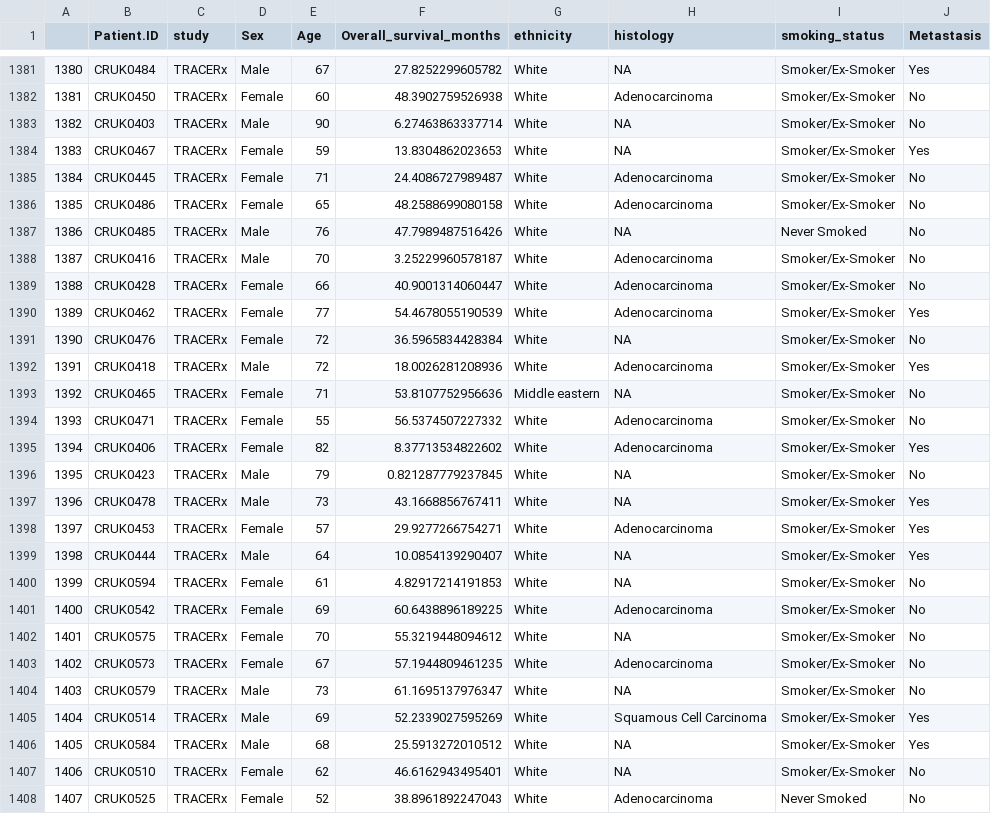
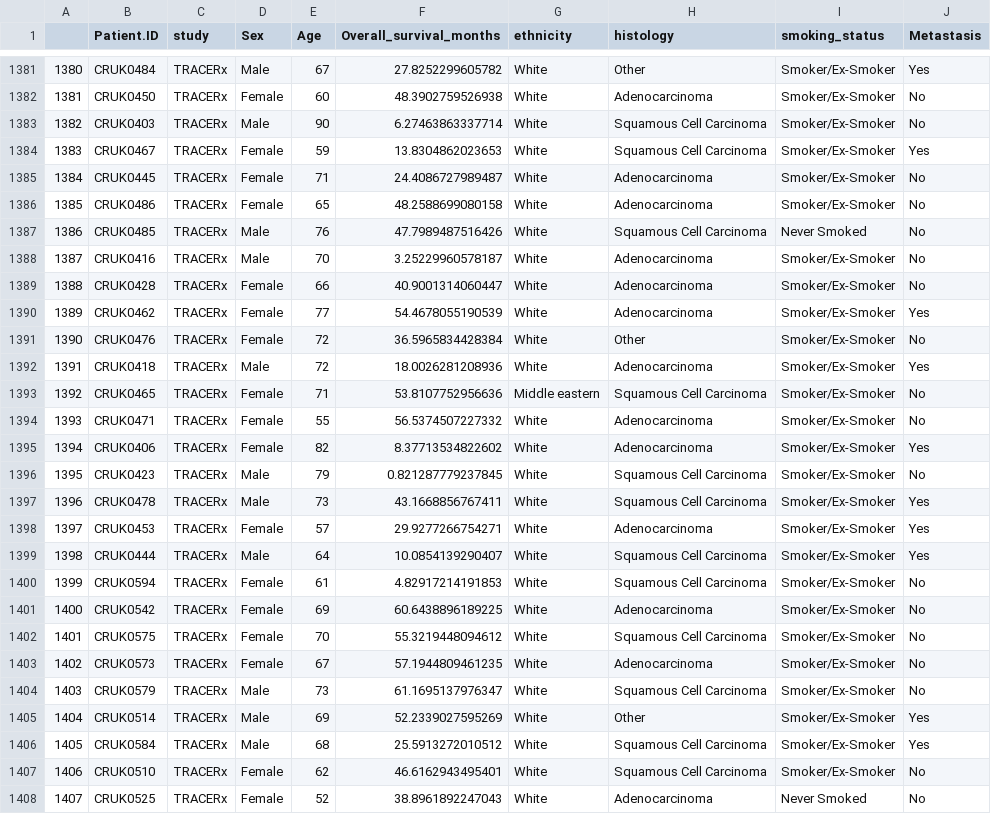
Before and after one commit to wpw197/Datathon-2025, a CSV file: Merged data set patient level.csv, drawn as a sheet; only a part is shown, gaps mark what is left out; the diff covers the shown part only.

```diff
--- a/Merged data set patient level.csv
+++ b/Merged data set patient level.csv
@@ -1381,8 +1381,8 @@
-"1380","CRUK0484","TRACERx","Male",67,27.8252299605782,"White",NA,"Smoker/Ex-Smoker","Yes"
+"1380","CRUK0484","TRACERx","Male",67,27.8252299605782,"White","Other","Smoker/Ex-Smoker","Yes"
 "1381","CRUK0450","TRACERx","Female",60,48.3902759526938,"White","Adenocarcinoma","Smoker/Ex-Smoker","No"
-"1382","CRUK0403","TRACERx","Male",90,6.27463863337714,"White",NA,"Smoker/Ex-Smoker","No"
-"1383","CRUK0467","TRACERx","Female",59,13.8304862023653,"White",NA,"Smoker/Ex-Smoker","Yes"
+"1382","CRUK0403","TRACERx","Male",90,6.27463863337714,"White","Squamous Cell Carcinoma","Smoker/Ex-Smoker","No"
+"1383","CRUK0467","TRACERx","Female",59,13.8304862023653,"White","Squamous Cell Carcinoma","Smoker/Ex-Smoker","Yes"
 "1384","CRUK0445","TRACERx","Female",71,24.4086727989487,"White","Adenocarcinoma","Smoker/Ex-Smoker","No"
 "1385","CRUK0486","TRACERx","Female",65,48.2588699080158,"White","Adenocarcinoma","Smoker/Ex-Smoker","No"
-"1386","CRUK0485","TRACERx","Male",76,47.7989487516426,"White",NA,"Never Smoked","No"
+"1386","CRUK0485","TRACERx","Male",76,47.7989487516426,"White","Squamous Cell Carcinoma","Never Smoked","No"
 "1387","CRUK0416","TRACERx","Male",70,3.25229960578187,"White","Adenocarcinoma","Smoker/Ex-Smoker","No"
@@ -1390,19 +1390,19 @@
 "1389","CRUK0462","TRACERx","Female",77,54.4678055190539,"White","Adenocarcinoma","Smoker/Ex-Smoker","Yes"
-"1390","CRUK0476","TRACERx","Female",72,36.5965834428384,"White",NA,"Smoker/Ex-Smoker","No"
+"1390","CRUK0476","TRACERx","Female",72,36.5965834428384,"White","Other","Smoker/Ex-Smoker","No"
 "1391","CRUK0418","TRACERx","Male",72,18.0026281208936,"White","Adenocarcinoma","Smoker/Ex-Smoker","Yes"
-"1392","CRUK0465","TRACERx","Female",71,53.8107752956636,"Middle eastern",NA,"Smoker/Ex-Smoker","No"
+"1392","CRUK0465","TRACERx","Female",71,53.8107752956636,"Middle eastern","Squamous Cell Carcinoma","Smoker/Ex-Smoker","No"
 "1393","CRUK0471","TRACERx","Female",55,56.5374507227332,"White","Adenocarcinoma","Smoker/Ex-Smoker","No"
 "1394","CRUK0406","TRACERx","Female",82,8.37713534822602,"White","Adenocarcinoma","Smoker/Ex-Smoker","Yes"
-"1395","CRUK0423","TRACERx","Male",79,0.821287779237845,"White",NA,"Smoker/Ex-Smoker","No"
-"1396","CRUK0478","TRACERx","Male",73,43.1668856767411,"White",NA,"Smoker/Ex-Smoker","Yes"
+"1395","CRUK0423","TRACERx","Male",79,0.821287779237845,"White","Squamous Cell Carcinoma","Smoker/Ex-Smoker","No"
+"1396","CRUK0478","TRACERx","Male",73,43.1668856767411,"White","Squamous Cell Carcinoma","Smoker/Ex-Smoker","Yes"
 "1397","CRUK0453","TRACERx","Female",57,29.9277266754271,"White","Adenocarcinoma","Smoker/Ex-Smoker","Yes"
-"1398","CRUK0444","TRACERx","Male",64,10.0854139290407,"White",NA,"Smoker/Ex-Smoker","Yes"
-"1399","CRUK0594","TRACERx","Female",61,4.82917214191853,"White",NA,"Smoker/Ex-Smoker","No"
+"1398","CRUK0444","TRACERx","Male",64,10.0854139290407,"White","Squamous Cell Carcinoma","Smoker/Ex-Smoker","Yes"
+"1399","CRUK0594","TRACERx","Female",61,4.82917214191853,"White","Squamous Cell Carcinoma","Smoker/Ex-Smoker","No"
 "1400","CRUK0542","TRACERx","Female",69,60.6438896189225,"White","Adenocarcinoma","Smoker/Ex-Smoker","No"
-"1401","CRUK0575","TRACERx","Female",70,55.3219448094612,"White",NA,"Smoker/Ex-Smoker","No"
+"1401","CRUK0575","TRACERx","Female",70,55.3219448094612,"White","Squamous Cell Carcinoma","Smoker/Ex-Smoker","No"
 "1402","CRUK0573","TRACERx","Female",67,57.1944809461235,"White","Adenocarcinoma","Smoker/Ex-Smoker","No"
-"1403","CRUK0579","TRACERx","Male",73,61.1695137976347,"White",NA,"Smoker/Ex-Smoker","No"
-"1404","CRUK0514","TRACERx","Male",69,52.2339027595269,"White","Squamous Cell Carcinoma","Smoker/Ex-Smoker","Yes"
-"1405","CRUK0584","TRACERx","Male",68,25.5913272010512,"White",NA,"Smoker/Ex-Smoker","Yes"
-"1406","CRUK0510","TRACERx","Female",62,46.6162943495401,"White",NA,"Smoker/Ex-Smoker","No"
+"1403","CRUK0579","TRACERx","Male",73,61.1695137976347,"White","Squamous Cell Carcinoma","Smoker/Ex-Smoker","No"
+"1404","CRUK0514","TRACERx","Male",69,52.2339027595269,"White","Other","Smoker/Ex-Smoker","Yes"
+"1405","CRUK0584","TRACERx","Male",68,25.5913272010512,"White","Squamous Cell Carcinoma","Smoker/Ex-Smoker","Yes"
+"1406","CRUK0510","TRACERx","Female",62,46.6162943495401,"White","Squamous Cell Carcinoma","Smoker/Ex-Smoker","No"
 "1407","CRUK0525","TRACERx","Female",52,38.8961892247043,"White","Adenocarcinoma","Never Smoked","No"
```
Also changed, not shown: 167 edited cells elsewhere in this file, 1 other file.
